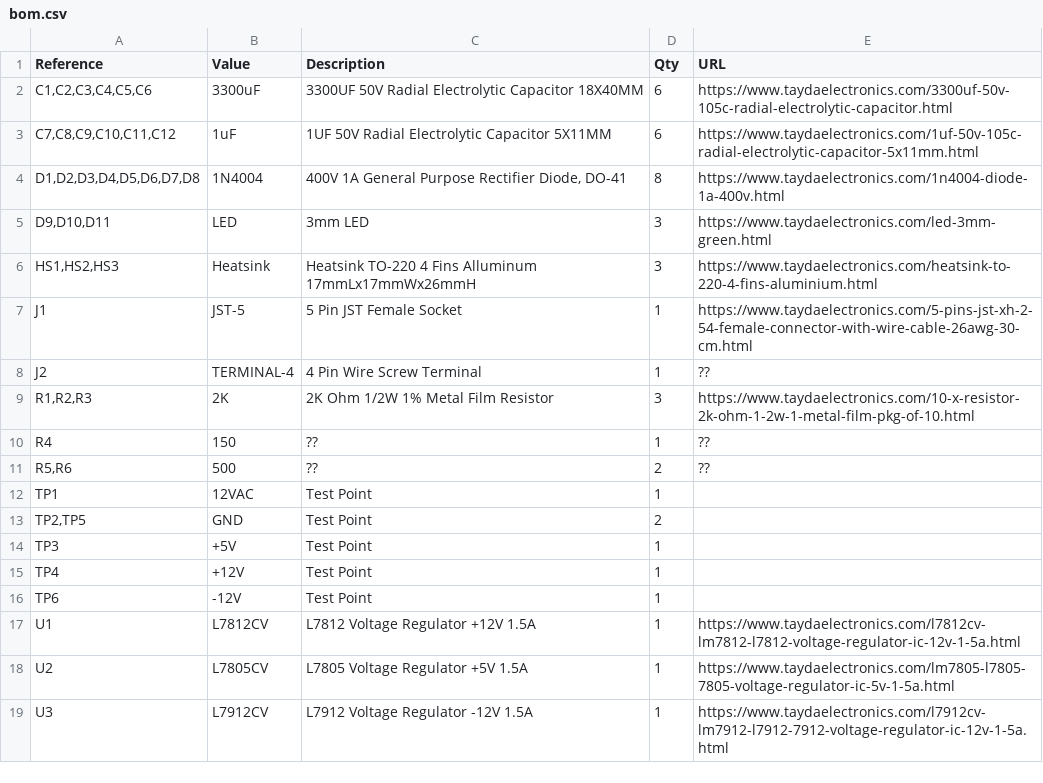
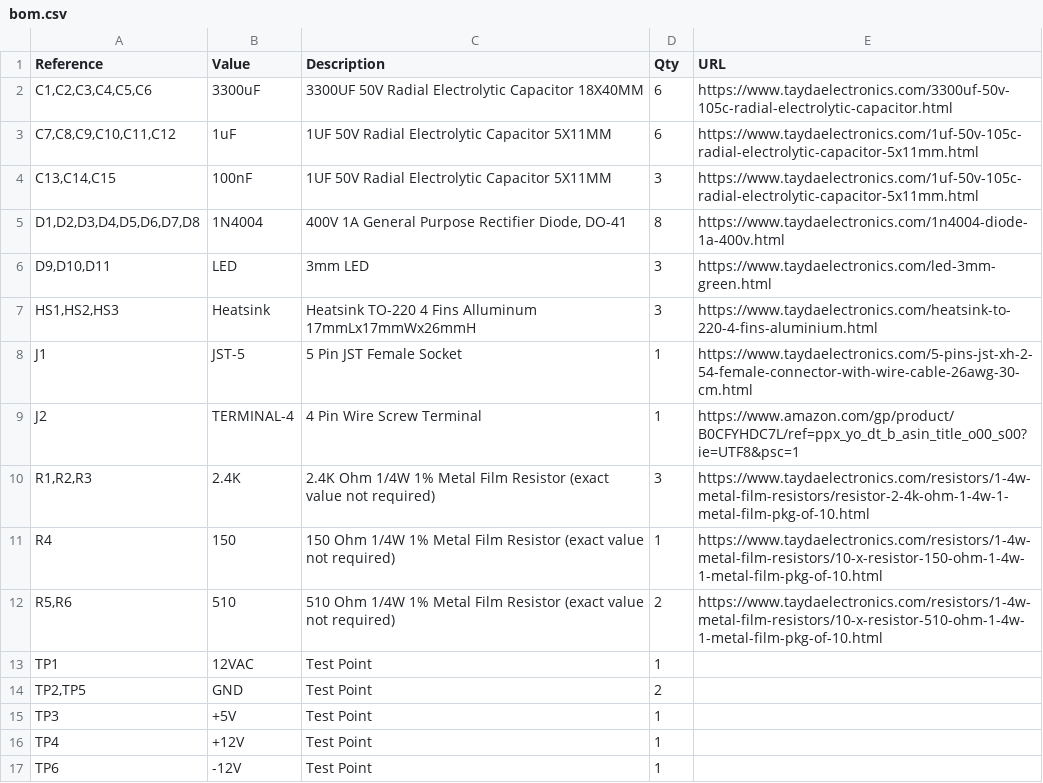
Before and after one commit to ckarcz/electronics, a CSV file: synth/mfos-wall-wart-eurorack-psu/bom.csv, drawn as a sheet; only a part is shown; the shorter side is filled out with more unchanged rows.

```diff
--- a/synth/mfos-wall-wart-eurorack-psu/bom.csv
+++ b/synth/mfos-wall-wart-eurorack-psu/bom.csv
@@ -3,2 +3,3 @@
 "C7,C8,C9,C10,C11,C12","1uF","1UF 50V Radial Electrolytic Capacitor 5X11MM ","6","https://www.taydaelectronics.com/1uf-50v-105c-radial-electrolytic-capacitor-5x11mm.html"
+"C13,C14,C15","100nF","1UF 50V Radial Electrolytic Capacitor 5X11MM ","3","https://www.taydaelectronics.com/1uf-50v-105c-radial-electrolytic-capacitor-5x11mm.html"
 "D1,D2,D3,D4,D5,D6,D7,D8","1N4004","400V 1A General Purpose Rectifier Diode, DO-41","8","https://www.taydaelectronics.com/1n4004-diode-1a-400v.html"
@@ -7,6 +8,6 @@
 "J1","JST-5","5 Pin JST Female Socket","1","https://www.taydaelectronics.com/5-pins-jst-xh-2-54-female-connector-with-wire-cable-26awg-30-cm.html"
-"J2","TERMINAL-4","4 Pin Wire Screw Terminal","1","??"
-"R1,R2,R3","2K","2K Ohm 1/2W 1% Metal Film Resistor","3","https://www.taydaelectronics.com/10-x-resistor-2k-ohm-1-2w-1-metal-film-pkg-of-10.html"
-"R4","150","??","1","??"
-"R5,R6","500","??","2","??"
+"J2","TERMINAL-4","4 Pin Wire Screw Terminal","1","https://www.amazon.com/gp/product/B0CFYHDC7L/ref=ppx_yo_dt_b_asin_title_o00_s00?ie=UTF8&psc=1"
+"R1,R2,R3","2.4K","2.4K Ohm 1/4W 1% Metal Film Resistor (exact value not required)","3","https://www.taydaelectronics.com/resistors/1-4w-metal-film-resistors/resistor-2-4k-ohm-1-4w-1-metal-film-pkg-of-10.html"
+"R4","150","150 Ohm 1/4W 1% Metal Film Resistor (exact value not required)","1","https://www.taydaelectronics.com/resistors/1-4w-metal-film-resistors/10-x-resistor-150-ohm-1-4w-1-metal-film-pkg-of-10.html"
+"R5,R6","510","510 Ohm 1/4W 1% Metal Film Resistor (exact value not required)","2","https://www.taydaelectronics.com/resistors/1-4w-metal-film-resistors/10-x-resistor-510-ohm-1-4w-1-metal-film-pkg-of-10.html"
 "TP1","12VAC","Test Point","1",""
```
Also changed, not shown: 9 other files.
